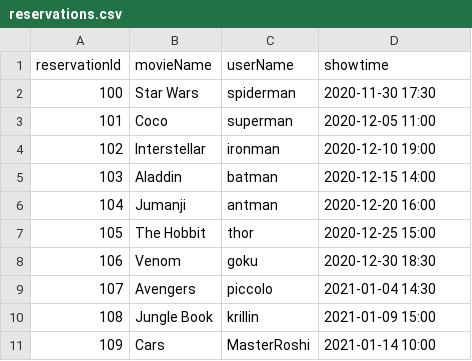
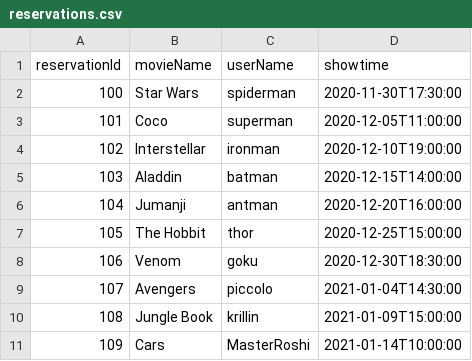
Before and after one commit to hasnil/MovieTheater, a CSV file: Project/DBFiles/reservations.csv, drawn as a sheet.

Commit message:
Load reservations from csv

```diff
--- a/Project/DBFiles/reservations.csv
+++ b/Project/DBFiles/reservations.csv
@@ -1,11 +1,11 @@
 reservationId,movieName,userName,showtime
-100,Star Wars,spiderman,2020-11-30 17:30
-101,Coco,superman,2020-12-05 11:00
-102,Interstellar,ironman,2020-12-10 19:00
-103,Aladdin,batman,2020-12-15 14:00
-104,Jumanji,antman,2020-12-20 16:00
-105,The Hobbit,thor,2020-12-25 15:00
-106,Venom,goku,2020-12-30 18:30
-107,Avengers,piccolo,2021-01-04 14:30
-108,Jungle Book,krillin,2021-01-09 15:00
-109,Cars,MasterRoshi,2021-01-14 10:00
+100,Star Wars,spiderman,2020-11-30T17:30:00
+101,Coco,superman,2020-12-05T11:00:00
+102,Interstellar,ironman,2020-12-10T19:00:00
+103,Aladdin,batman,2020-12-15T14:00:00
+104,Jumanji,antman,2020-12-20T16:00:00
+105,The Hobbit,thor,2020-12-25T15:00:00
+106,Venom,goku,2020-12-30T18:30:00
+107,Avengers,piccolo,2021-01-04T14:30:00
+108,Jungle Book,krillin,2021-01-09T15:00:00
+109,Cars,MasterRoshi,2021-01-14T10:00:00
```
Also changed, not shown: 7 other files.
